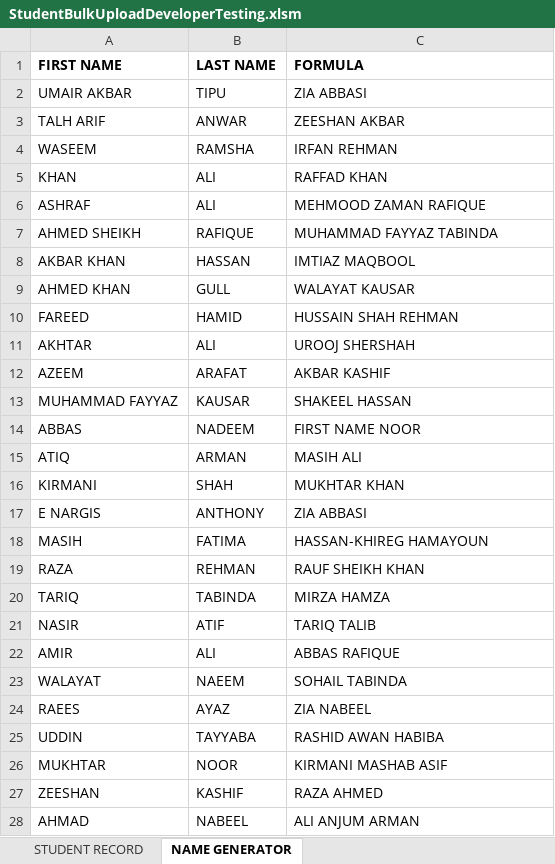
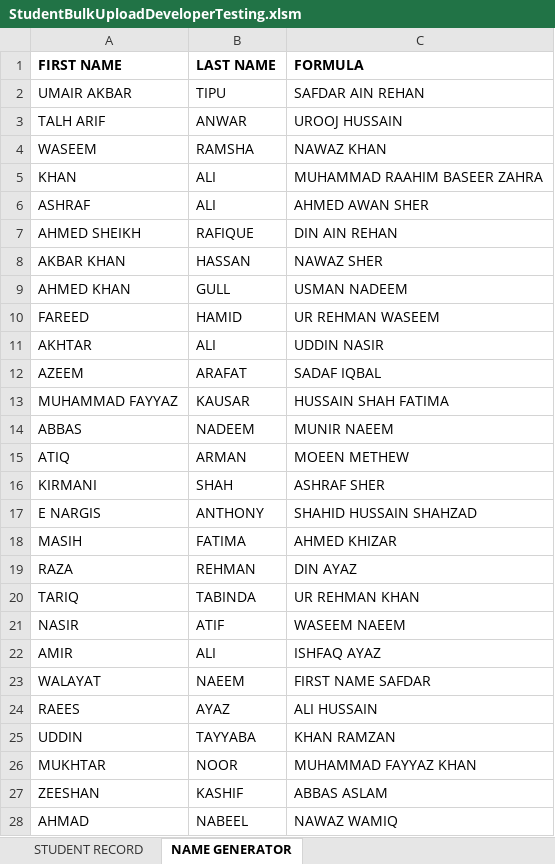
Before and after one commit to Umair13303/MVC-FinancialAndAcademicSystem, an Excel workbook: office360/ExcelFiles/Developer Sheet/StudentBulkUploadDeveloperTesting.xlsm, sheet NAME GENERATOR, drawn as a sheet; only a part is shown; values as stored, in another font and other column widths than the file's, no borders; the diff covers the shown part only; the diff names each change by its address in the sheet, - before the commit and + after, or states it on an @@ line.

```diff
--- a/office360/ExcelFiles/Developer Sheet/StudentBulkUploadDeveloperTesting.xlsm (sheet NAME GENERATOR)
+++ b/office360/ExcelFiles/Developer Sheet/StudentBulkUploadDeveloperTesting.xlsm (sheet NAME GENERATOR)
-C2 (FORMULA): ZIA ABBASI
+C2 (FORMULA): SAFDAR AIN REHAN
-C3 (FORMULA): ZEESHAN AKBAR
+C3 (FORMULA): UROOJ HUSSAIN
-C4 (FORMULA): IRFAN REHMAN
+C4 (FORMULA): NAWAZ KHAN
-C5 (FORMULA): RAFFAD KHAN
+C5 (FORMULA): MUHAMMAD RAAHIM BASEER ZAHRA
-C6 (FORMULA): MEHMOOD ZAMAN RAFIQUE
+C6 (FORMULA): AHMED AWAN SHER
-C7 (FORMULA): MUHAMMAD FAYYAZ TABINDA
+C7 (FORMULA): DIN AIN REHAN
-C8 (FORMULA): IMTIAZ MAQBOOL
+C8 (FORMULA): NAWAZ SHER
-C9 (FORMULA): WALAYAT KAUSAR
+C9 (FORMULA): USMAN NADEEM
-C10 (FORMULA): HUSSAIN SHAH REHMAN
+C10 (FORMULA): UR REHMAN WASEEM
-C11 (FORMULA): UROOJ SHERSHAH
+C11 (FORMULA): UDDIN NASIR
-C12 (FORMULA): AKBAR KASHIF
+C12 (FORMULA): SADAF IQBAL
-C13 (FORMULA): SHAKEEL HASSAN
+C13 (FORMULA): HUSSAIN SHAH FATIMA
-C14 (FORMULA): FIRST NAME NOOR
+C14 (FORMULA): MUNIR NAEEM
-C15 (FORMULA): MASIH ALI
+C15 (FORMULA): MOEEN METHEW
-C16 (FORMULA): MUKHTAR KHAN
+C16 (FORMULA): ASHRAF SHER
-C17 (FORMULA): ZIA ABBASI
+C17 (FORMULA): SHAHID HUSSAIN SHAHZAD
-C18 (FORMULA): HASSAN-KHIREG HAMAYOUN
+C18 (FORMULA): AHMED KHIZAR
-C19 (FORMULA): RAUF SHEIKH KHAN
+C19 (FORMULA): DIN AYAZ
-C20 (FORMULA): MIRZA HAMZA
+C20 (FORMULA): UR REHMAN KHAN
-C21 (FORMULA): TARIQ TALIB
+C21 (FORMULA): WASEEM NAEEM
-C22 (FORMULA): ABBAS RAFIQUE
+C22 (FORMULA): ISHFAQ AYAZ
-C23 (FORMULA): SOHAIL TABINDA
+C23 (FORMULA): FIRST NAME SAFDAR
-C24 (FORMULA): ZIA NABEEL
+C24 (FORMULA): ALI HUSSAIN
-C25 (FORMULA): RASHID AWAN HABIBA
+C25 (FORMULA): KHAN RAMZAN
-C26 (FORMULA): KIRMANI MASHAB ASIF
+C26 (FORMULA): MUHAMMAD FAYYAZ KHAN
-C27 (FORMULA): RAZA AHMED
+C27 (FORMULA): ABBAS ASLAM
-C28 (FORMULA): ALI ANJUM ARMAN
+C28 (FORMULA): NAWAZ WAMIQ
```
Also changed, not shown: 98 edited cells elsewhere in this sheet, sheet STUDENT RECORD, charts or pictures, office360/ExcelFiles/StudentBulkUploadNew.xlsm, 15 other files.
